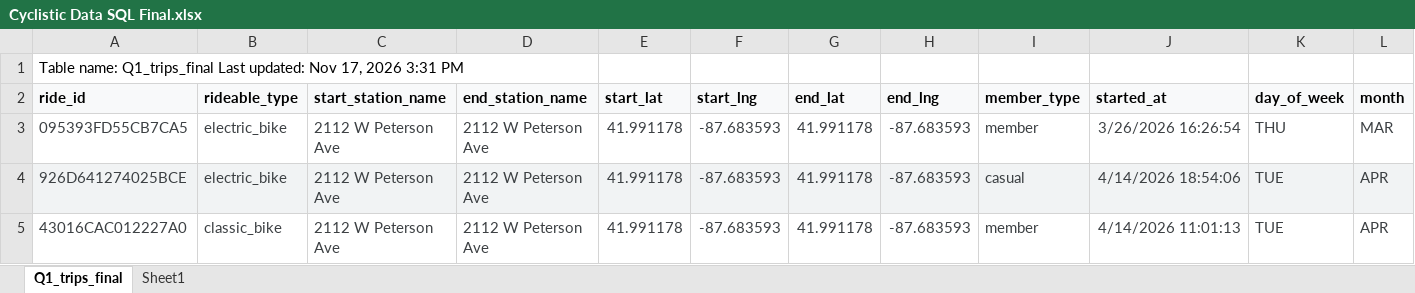
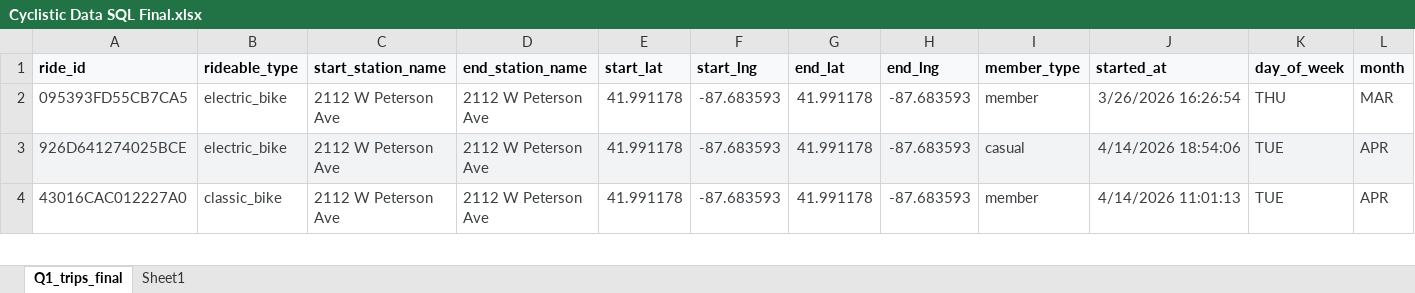
Before and after one commit to MCGitHub15/Google-Data-Analytics-Capstone-Project---Case-Study-1, an Excel workbook: SQL/Cyclistic Data SQL Final.xlsx, sheet Q1_trips_final, drawn as a sheet; only a part is shown; values as stored, in another font and other column widths than the file's, no borders; rows hold the shown columns only; the diff names each change by its address in the sheet, - before the commit and + after, or states it on an @@ line.

```diff
--- a/SQL/Cyclistic Data SQL Final.xlsx (sheet Q1_trips_final)
+++ b/SQL/Cyclistic Data SQL Final.xlsx (sheet Q1_trips_final)
-row 1: Table name: Q1_trips_final Last updated: Nov 17, 2026 3:31 PM
```
Also changed, not shown: charts or pictures, 3 other files.
